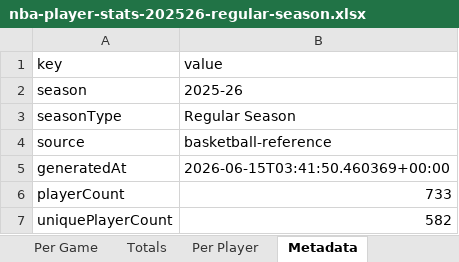
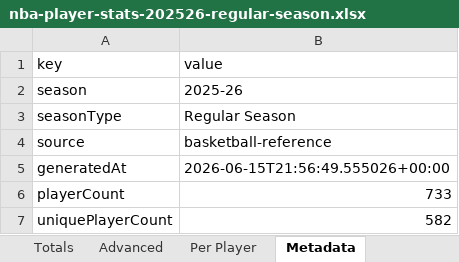
Before and after one commit to ballacademy/NBA-head-to-head-, an Excel workbook: data/nba-stats/nba-player-stats-202526-regular-season.xlsx, sheet Metadata, drawn as a sheet; values as stored, in another font and other column widths than the file's, no borders; the diff names each change by its address in the sheet, - before the commit and + after, or states it on an @@ line.

```diff
--- a/data/nba-stats/nba-player-stats-202526-regular-season.xlsx (sheet Metadata)
+++ b/data/nba-stats/nba-player-stats-202526-regular-season.xlsx (sheet Metadata)
+sheet tab: Advanced
-B5 (value): 2026-06-15T03:41:50.460369+00:00
+B5 (value): 2026-06-15T21:56:49.555026+00:00
```
Also changed, not shown: 11 other files.
